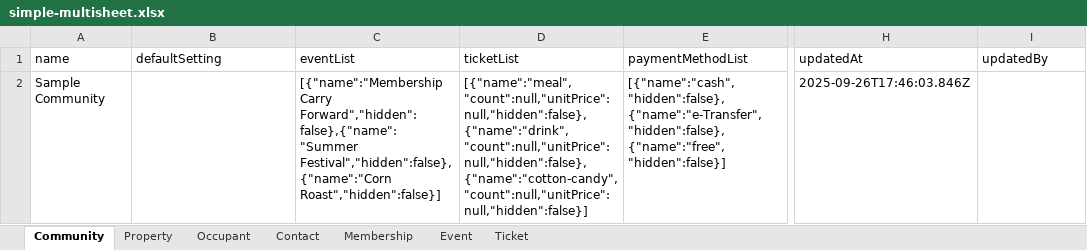
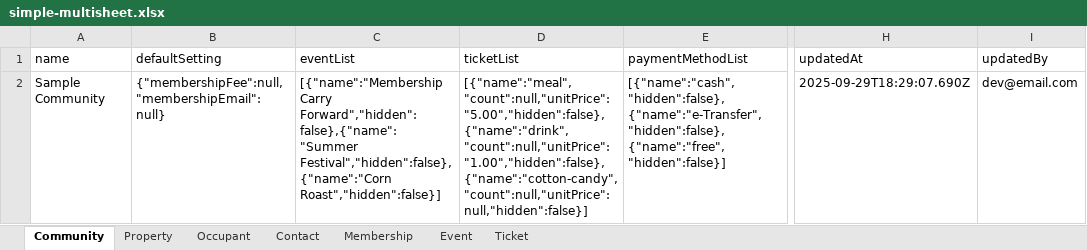
Before and after one commit to luumitech/community-db, an Excel workbook: __fixtures__/simple-multisheet.xlsx, sheet Community, drawn as a sheet; only a part is shown, gaps mark what is left out; values as stored, in another font and other column widths than the file's, no borders; the diff names each change by its address in the sheet, - before the commit and + after, or states it on an @@ line.

Commit message:
test: test case for register event Fixes #233

```diff
--- a/__fixtures__/simple-multisheet.xlsx (sheet Community)
+++ b/__fixtures__/simple-multisheet.xlsx (sheet Community)
-B2 (defaultSetting): (empty)
+B2 (defaultSetting): {"membershipFee":null,"membershipEmail":null}
-D2 (ticketList): [{"name":"meal","count":null,"unitPrice":null,"hidden":false},{"name":"drink","count":null,"unitPrice":null,"hidden":false},{"name":"cotton-candy","count":null,"unitPrice":null,"hidden":false}]
+D2 (ticketList): [{"name":"meal","count":null,"unitPrice":"5.00","hidden":false},{"name":"drink","count":null,"unitPrice":"1.00","hidden":false},{"name":"cotton-candy","count":null,"unitPrice":null,"hidden":false}]
-H2 (updatedAt): 2025-09-26T17:46:03.846Z
+H2 (updatedAt): 2025-09-29T18:29:07.690Z
-I2 (updatedBy): (empty)
+I2 (updatedBy): dev@email.com
```
Also changed, not shown: 4 other files.
